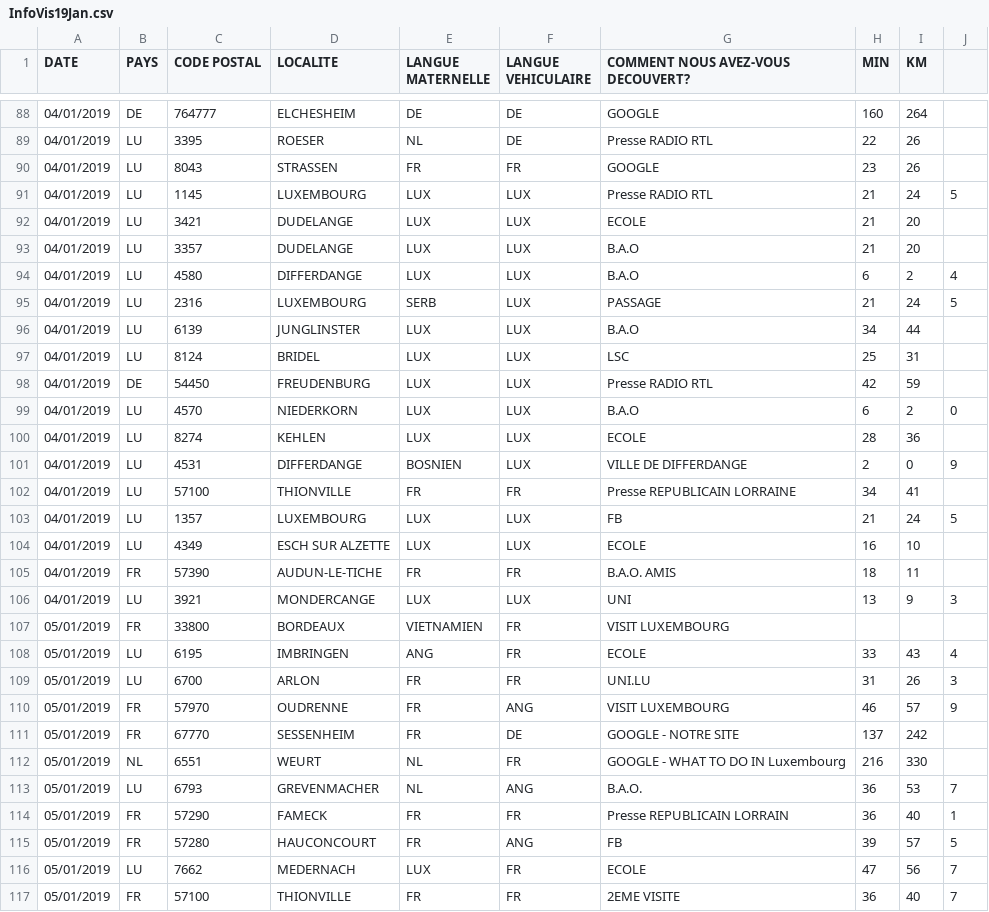
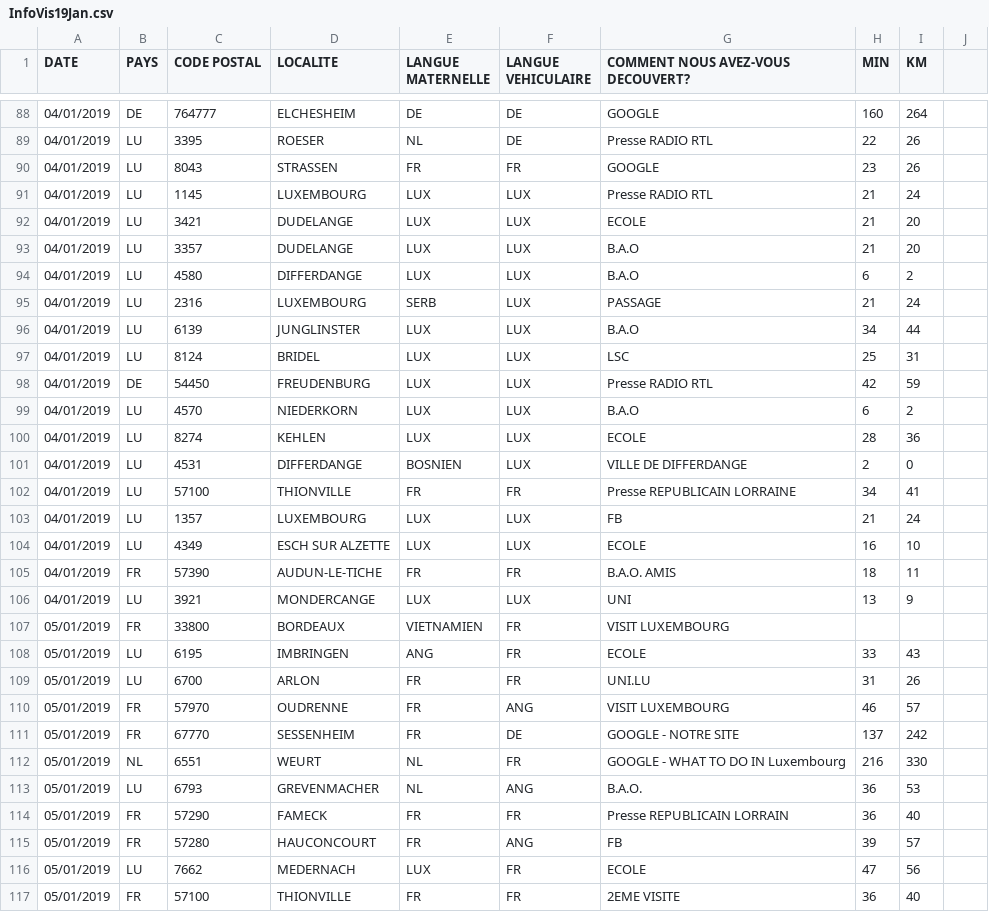
Before and after one commit to JulienMLR/Hackathon-BigData-2019, a CSV file: ressources/Traité/Completed/InfoVis19Jan.csv, drawn as a sheet; only a part is shown, gaps mark what is left out; the diff covers the shown part only.

Commit message:
correction Janvier 2019

```diff
--- a/ressources/Traité/Completed/InfoVis19Jan.csv
+++ b/ressources/Traité/Completed/InfoVis19Jan.csv
@@ -90,7 +90,7 @@ DATE,PAYS,CODE POSTAL,LOCALITE,LANGUE MATERNELLE,LANGUE VEHICULAIRE,COMMENT NOUS
 04/01/2019,LU,8043,STRASSEN,FR,FR,GOOGLE ,23,26
-04/01/2019,LU,1145,LUXEMBOURG,LUX,LUX,Presse RADIO RTL,21,24,5
+04/01/2019,LU,1145,LUXEMBOURG,LUX,LUX,Presse RADIO RTL,21,24
 04/01/2019,LU,3421,DUDELANGE,LUX,LUX,ECOLE,21,20
 04/01/2019,LU,3357,DUDELANGE,LUX,LUX,B.A.O,21,20
-04/01/2019,LU,4580,DIFFERDANGE,LUX,LUX,B.A.O,6,2,4
-04/01/2019,LU,2316,LUXEMBOURG,SERB,LUX,PASSAGE,21,24,5
+04/01/2019,LU,4580,DIFFERDANGE,LUX,LUX,B.A.O,6,2
+04/01/2019,LU,2316,LUXEMBOURG,SERB,LUX,PASSAGE,21,24
 04/01/2019,LU,6139,JUNGLINSTER,LUX,LUX,B.A.O,34,44
@@ -98,20 +98,20 @@ DATE,PAYS,CODE POSTAL,LOCALITE,LANGUE MATERNELLE,LANGUE VEHICULAIRE,COMMENT NOUS
 04/01/2019,DE,54450,FREUDENBURG,LUX,LUX,Presse RADIO RTL,42,59
-04/01/2019,LU,4570,NIEDERKORN,LUX,LUX,B.A.O,6,2,0
+04/01/2019,LU,4570,NIEDERKORN,LUX,LUX,B.A.O,6,2
 04/01/2019,LU,8274,KEHLEN,LUX,LUX,ECOLE,28,36
-04/01/2019,LU,4531,DIFFERDANGE,BOSNIEN,LUX,VILLE DE DIFFERDANGE,2,0,9
+04/01/2019,LU,4531,DIFFERDANGE,BOSNIEN,LUX,VILLE DE DIFFERDANGE,2,0
 04/01/2019,LU,57100,THIONVILLE,FR,FR,Presse REPUBLICAIN LORRAINE,34,41
-04/01/2019,LU,1357,LUXEMBOURG,LUX,LUX,FB,21,24,5
+04/01/2019,LU,1357,LUXEMBOURG,LUX,LUX,FB,21,24
 04/01/2019,LU,4349,ESCH SUR ALZETTE ,LUX,LUX,ECOLE,16,10
 04/01/2019,FR,57390,AUDUN-LE-TICHE,FR,FR,B.A.O. AMIS,18,11
-04/01/2019,LU,3921,MONDERCANGE,LUX,LUX,UNI ,13,9,3
+04/01/2019,LU,3921,MONDERCANGE,LUX,LUX,UNI ,13,9
 05/01/2019,FR,33800,BORDEAUX,VIETNAMIEN,FR,VISIT LUXEMBOURG,,
-05/01/2019,LU,6195,IMBRINGEN,ANG,FR,ECOLE,33,43,4
-05/01/2019,LU,6700,ARLON,FR,FR,UNI.LU,31,26,3
-05/01/2019,FR,57970,OUDRENNE,FR,ANG,VISIT LUXEMBOURG,46,57,9
+05/01/2019,LU,6195,IMBRINGEN,ANG,FR,ECOLE,33,43
+05/01/2019,LU,6700,ARLON,FR,FR,UNI.LU,31,26
+05/01/2019,FR,57970,OUDRENNE,FR,ANG,VISIT LUXEMBOURG,46,57
 05/01/2019,FR,67770,SESSENHEIM,FR,DE,GOOGLE - NOTRE SITE,137,242
 05/01/2019,NL,6551,WEURT,NL ,FR,GOOGLE - WHAT TO DO IN Luxembourg,216,330
-05/01/2019,LU,6793,GREVENMACHER,NL,ANG,B.A.O.,36,53,7
-05/01/2019,FR,57290,FAMECK,FR,FR,Presse REPUBLICAIN LORRAIN,36,40,1
-05/01/2019,FR,57280,HAUCONCOURT,FR,ANG,FB,39,57,5
-05/01/2019,LU,7662,MEDERNACH,LUX,FR,ECOLE,47,56,7
-05/01/2019,FR,57100,THIONVILLE,FR,FR,2EME VISITE,36,40,7
+05/01/2019,LU,6793,GREVENMACHER,NL,ANG,B.A.O.,36,53
+05/01/2019,FR,57290,FAMECK,FR,FR,Presse REPUBLICAIN LORRAIN,36,40
+05/01/2019,FR,57280,HAUCONCOURT,FR,ANG,FB,39,57
+05/01/2019,LU,7662,MEDERNACH,LUX,FR,ECOLE,47,56
+05/01/2019,FR,57100,THIONVILLE,FR,FR,2EME VISITE,36,40
```
Also changed, not shown: 135 edited cells elsewhere in this file.
